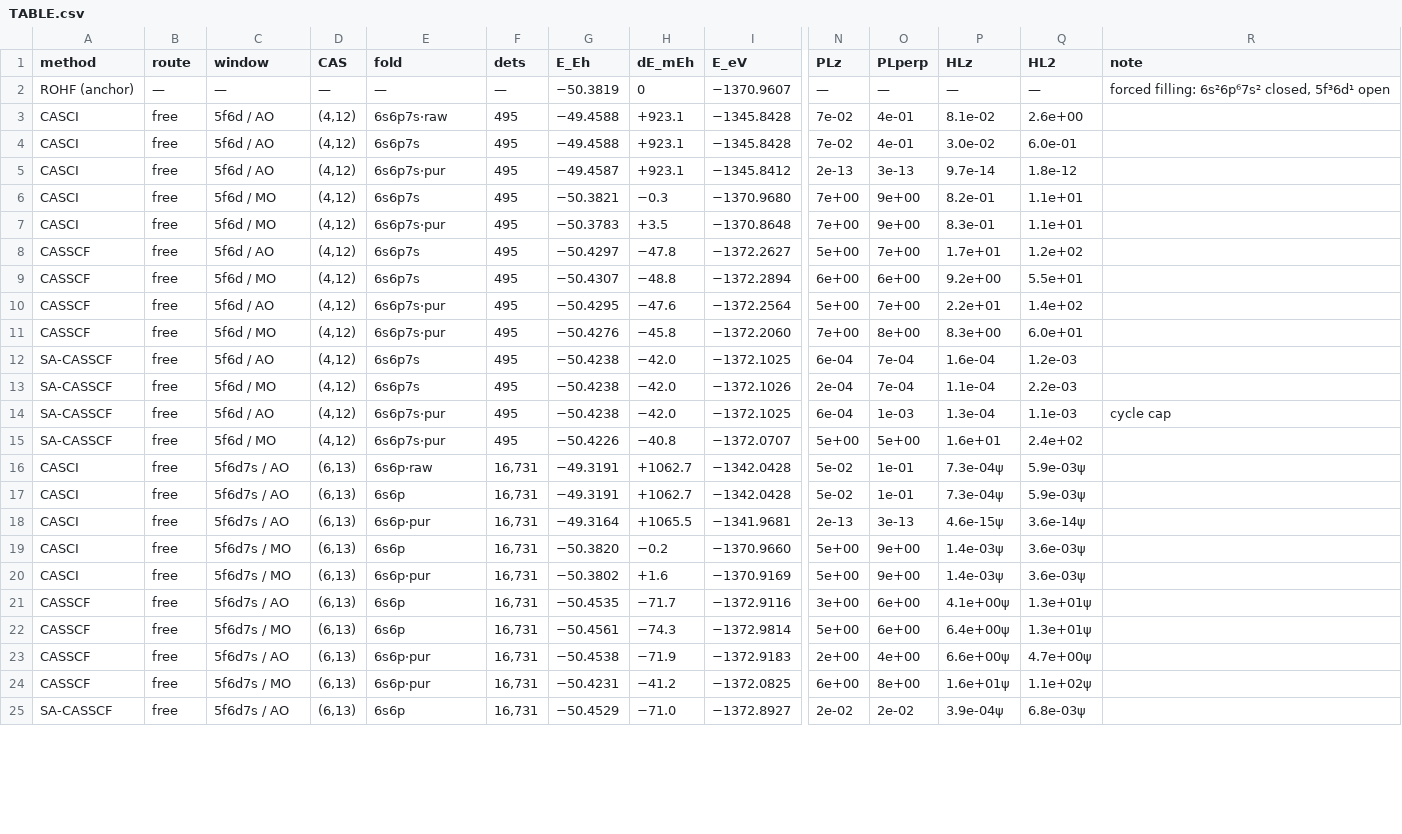
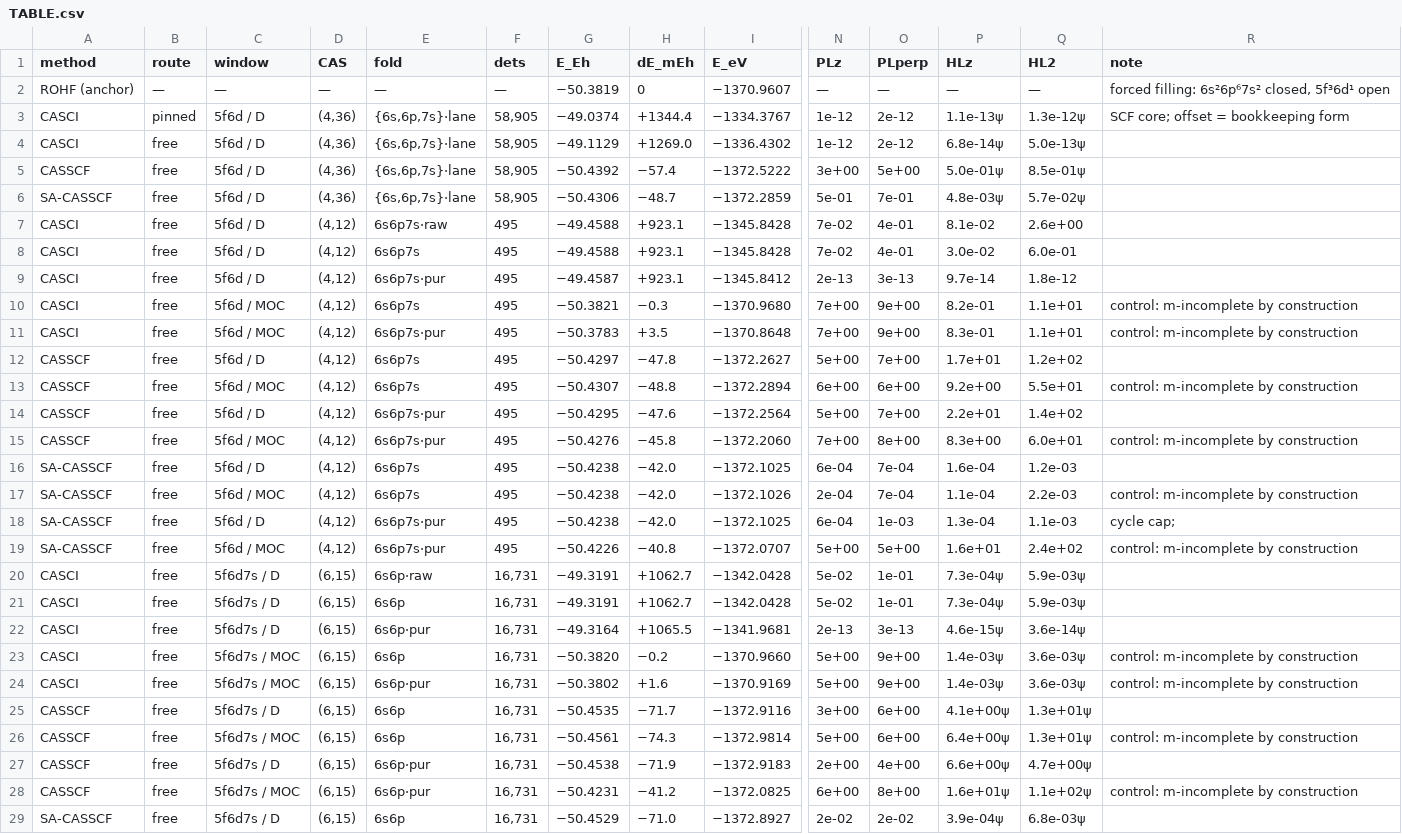
Before and after one commit to KashpurovichYuri/AtomPy, a CSV file: elements/U14e/TABLE.csv, drawn as a sheet; only a part is shown, gaps mark what is left out; addresses are those after the commit; rows hold the shown columns only; the diff covers the shown part only; the diff names each change by its address in the sheet, - before the commit and + after, or states it on an @@ line.

Commit message:
the rendering round: the prior rows in TABLE.md (the tag rides the window name -- without it the rows would be indistinguishable), the CAS column states the TAG's k (the budget visible at a glance: (3,12) beside the incumbent (4,6)), the D rename lands (AO -> D, the distilled kind), the core-field taxonomy + the source axis + the honest k row in README, facts 27-28 + the refreshed test counts in AGENTS (303/209)

```diff
--- a/elements/U14e/TABLE.csv
+++ b/elements/U14e/TABLE.csv
+row 3: CASCI | pinned | 5f6d / D | (4,36) | {6s,6p,7s}·lane | 58,905 | −49.0374 | +1344.4 | −1334.3767 | 1e-12 | 2e-12 | 1.1e-13ψ | 1.3e-12ψ | SCF core; offset = bookkeeping form
+row 4: CASCI | free | 5f6d / D | (4,36) | {6s,6p,7s}·lane | 58,905 | −49.1129 | +1269.0 | −1336.4302 | 1e-12 | 2e-12 | 6.8e-14ψ | 5.0e-13ψ
+row 5: CASSCF | free | 5f6d / D | (4,36) | {6s,6p,7s}·lane | 58,905 | −50.4392 | −57.4 | −1372.5222 | 3e+00 | 5e+00 | 5.0e-01ψ | 8.5e-01ψ
+row 6: SA-CASSCF | free | 5f6d / D | (4,36) | {6s,6p,7s}·lane | 58,905 | −50.4306 | −48.7 | −1372.2859 | 5e-01 | 7e-01 | 4.8e-03ψ | 5.7e-02ψ
-C7:C9 (window): 5f6d / AO
+C7:C9 (window): 5f6d / D
-C10:C11 (window): 5f6d / MO
+C10:C11 (window): 5f6d / MOC
-R10:R11 (note): (empty)
+R10:R11 (note): control: m-incomplete by construction
-C12 (window): 5f6d / AO
+C12 (window): 5f6d / D
-C13 (window): 5f6d / MO
+C13 (window): 5f6d / MOC
-R13 (note): (empty)
+R13 (note): control: m-incomplete by construction
-C14 (window): 5f6d / AO
+C14 (window): 5f6d / D
-C15 (window): 5f6d / MO
+C15 (window): 5f6d / MOC
-R15 (note): (empty)
+R15 (note): control: m-incomplete by construction
-C16 (window): 5f6d / AO
+C16 (window): 5f6d / D
-C17 (window): 5f6d / MO
+C17 (window): 5f6d / MOC
-R17 (note): (empty)
+R17 (note): control: m-incomplete by construction
-C18 (window): 5f6d / AO
+C18 (window): 5f6d / D
-R18 (note): cycle cap
+R18 (note): cycle cap;
-C19 (window): 5f6d / MO
+C19 (window): 5f6d / MOC
-R19 (note): (empty)
+R19 (note): control: m-incomplete by construction
-C20:C22 (window): 5f6d7s / AO
+C20:C22 (window): 5f6d7s / D
-D20:D29 (CAS): (6,13)
+D20:D29 (CAS): (6,15)
-C23:C24 (window): 5f6d7s / MO
+C23:C24 (window): 5f6d7s / MOC
-R23:R24 (note): (empty)
+R23:R24 (note): control: m-incomplete by construction
-C25 (window): 5f6d7s / AO
+C25 (window): 5f6d7s / D
-C26 (window): 5f6d7s / MO
+C26 (window): 5f6d7s / MOC
-R26 (note): (empty)
+R26 (note): control: m-incomplete by construction
-C27 (window): 5f6d7s / AO
+C27 (window): 5f6d7s / D
-C28 (window): 5f6d7s / MO
+C28 (window): 5f6d7s / MOC
-R28 (note): (empty)
+R28 (note): control: m-incomplete by construction
-C29 (window): 5f6d7s / AO
+C29 (window): 5f6d7s / D
```
Also changed, not shown: 27 edited cells elsewhere in this file, elements/C/TABLE.csv, elements/Sc-unc/TABLE.csv, 15 other files.
